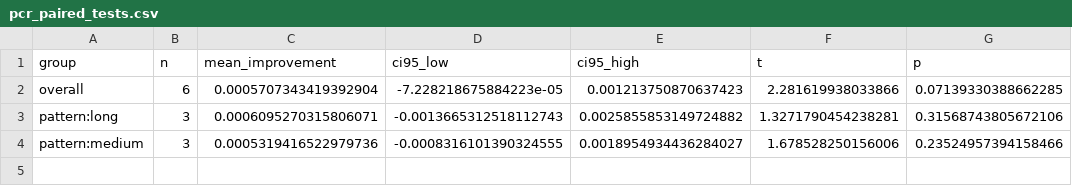
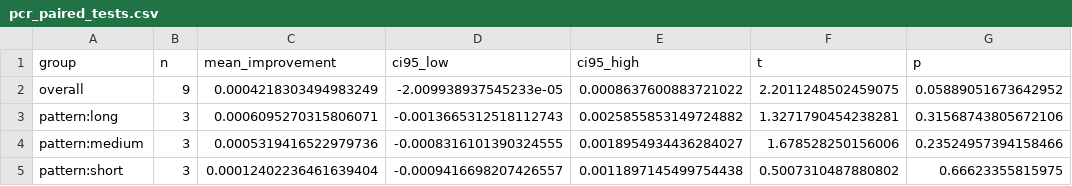
Before and after one commit to JekYUlll/ECBIT, a CSV file: experiments/results/exploration_pcr/pcr_paired_tests.csv, drawn as a sheet.

```diff
--- a/experiments/results/exploration_pcr/pcr_paired_tests.csv
+++ b/experiments/results/exploration_pcr/pcr_paired_tests.csv
@@ -1,4 +1,5 @@
 group,n,mean_improvement,ci95_low,ci95_high,t,p
-overall,6,0.0005707343419392904,-7.228218675884223e-05,0.001213750870637423,2.281619938033866,0.07139330388662285
+overall,9,0.0004218303494983249,-2.009938937545233e-05,0.0008637600883721022,2.2011248502459075,0.05889051673642952
 pattern:long,3,0.0006095270315806071,-0.0013665312518112743,0.0025855853149724882,1.3271790454238281,0.31568743805672106
 pattern:medium,3,0.0005319416522979736,-0.0008316101390324555,0.0018954934436284027,1.678528250156006,0.23524957394158466
+pattern:short,3,0.00012402236461639404,-0.0009416698207426557,0.0011897145499754438,0.5007310487880802,0.66623355815975
```
Also changed, not shown: experiments/results/exploration_pcr/pcr_runs.csv, 6 other files.
